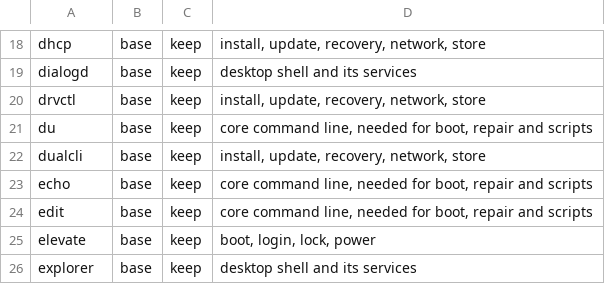
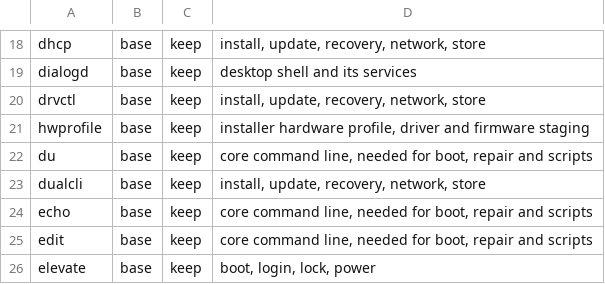
Before and after one commit to Flei-123/Osum, a TSV file: tools/pkginv/plan.tsv, drawn as a sheet; only a part is shown, gaps mark what is left out; the shorter side is filled out with more unchanged rows.

```diff
--- a/tools/pkginv/plan.tsv
+++ b/tools/pkginv/plan.tsv
@@ -20,2 +20,3 @@ dialogd	base	keep	desktop shell and its services
 drvctl	base	keep	install, update, recovery, network, store
+hwprofile	base	keep	installer hardware profile, driver and firmware staging
 du	base	keep	core command line, needed for boot, repair and scripts
```
Also changed, not shown: tools/qa/gates.tsv, 14 other files.
